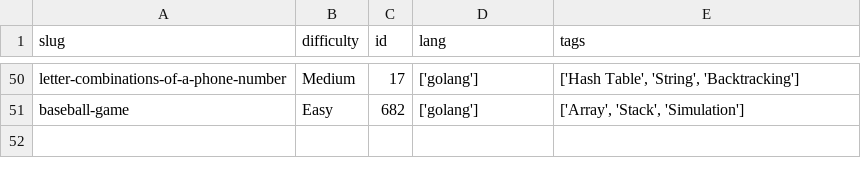
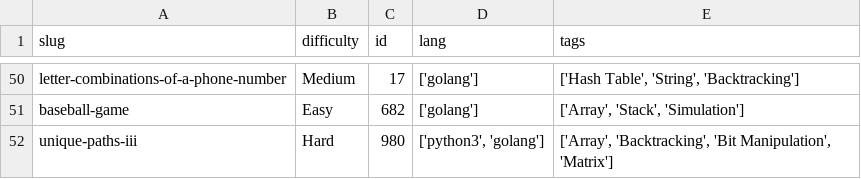
Before and after one commit to dimaglushkov/solutions, a CSV file: leetcode/.meta.csv, drawn as a sheet; only a part is shown, gaps mark what is left out.

Commit message:
Add unique-paths-iii solution

```diff
--- a/leetcode/.meta.csv
+++ b/leetcode/.meta.csv
@@ -51 +51,2 @@ letter-combinations-of-a-phone-number,Medium,17,['golang'],"['Hash Table', 'Stri
 baseball-game,Easy,682,['golang'],"['Array', 'Stack', 'Simulation']"
+unique-paths-iii,Hard,980,"['python3', 'golang']","['Array', 'Backtracking', 'Bit Manipulation', 'Matrix']"
```
Also changed, not shown: 4 other files.
